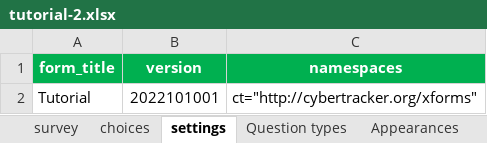
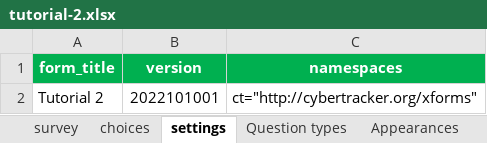
Before and after one commit to CyberTrackerConservation/ctdoc, an Excel workbook: assets/xlsform/tutorial-2.xlsx, sheet settings, drawn as a sheet; values as stored, in another font and other column widths than the file's, no borders; the diff names each change by its address in the sheet, - before the commit and + after, or states it on an @@ line.

Commit message:
Tutorial 2

```diff
--- a/assets/xlsform/tutorial-2.xlsx (sheet settings)
+++ b/assets/xlsform/tutorial-2.xlsx (sheet settings)
-A2 (form_title): Tutorial
+A2 (form_title): Tutorial 2
```
Also changed, not shown: 6 other files.
